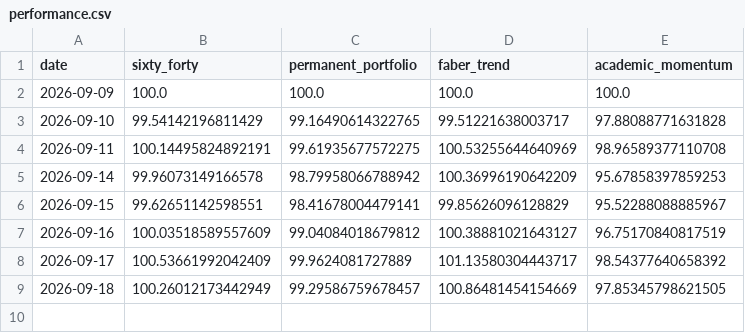
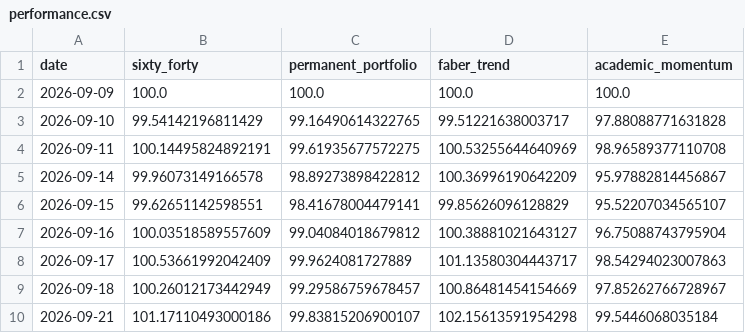
Before and after one commit to OPCooaching/assurance-vie-data, a CSV file: data/academic/performance.csv, drawn as a sheet.

```diff
--- a/data/academic/performance.csv
+++ b/data/academic/performance.csv
@@ -4,6 +4,7 @@ date,sixty_forty,permanent_portfolio,faber_trend,academic_momentum
 2026-09-11,100.14495824892191,99.61935677572275,100.53255644640969,98.96589377110708
-2026-09-14,99.96073149166578,98.79958066788942,100.36996190642209,95.67858397859253
-2026-09-15,99.62651142598551,98.41678004479141,99.85626096128829,95.52288088885967
-2026-09-16,100.03518589557609,99.04084018679812,100.38881021643127,96.75170840817519
-2026-09-17,100.53661992042409,99.9624081727889,101.13580304443717,98.54377640658392
-2026-09-18,100.26012173442949,99.29586759678457,100.86481454154669,97.85345798621505
+2026-09-14,99.96073149166578,98.89273898422812,100.36996190642209,95.97882814456867
+2026-09-15,99.62651142598551,98.41678004479141,99.85626096128829,95.52207034565107
+2026-09-16,100.03518589557609,99.04084018679812,100.38881021643127,96.75088743795904
+2026-09-17,100.53661992042409,99.9624081727889,101.13580304443717,98.54294023007863
+2026-09-18,100.26012173442949,99.29586759678457,100.86481454154669,97.85262766728967
+2026-09-21,101.17110493000186,99.83815206900107,102.15613591954298,99.5446068035184
```
Also changed, not shown: config/symbol_map.csv, data/benchmarks/bernard_origin.csv, 5 other files.
